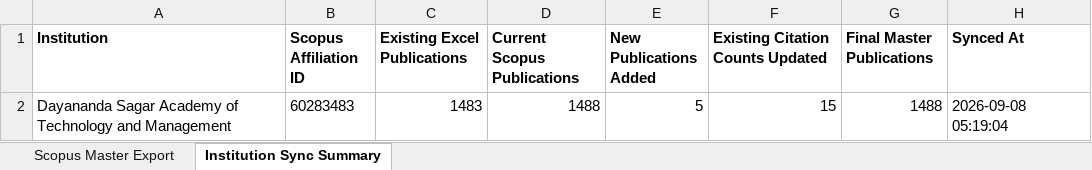
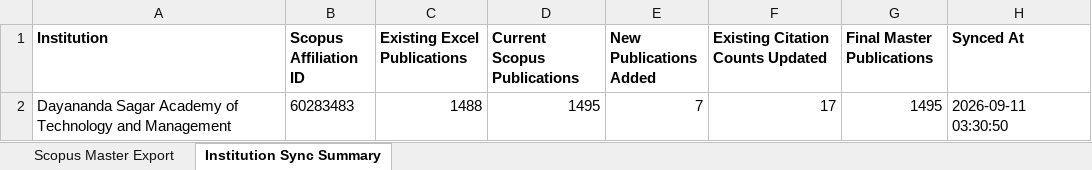
Before and after one commit to shreenidhibs/DSATM-Scopus-AI, an Excel workbook: DSATM Scopus Master.xlsx, sheet Institution Sync Summary, drawn as a sheet; values as stored, in another font and other column widths than the file's, no borders; the diff names each change by its address in the sheet, - before the commit and + after, or states it on an @@ line.

```diff
--- a/DSATM Scopus Master.xlsx (sheet Institution Sync Summary)
+++ b/DSATM Scopus Master.xlsx (sheet Institution Sync Summary)
-C2 (Existing Excel Publications): 1483
+C2 (Existing Excel Publications): 1488
-D2 (Current Scopus Publications): 1488
+D2 (Current Scopus Publications): 1495
-E2 (New Publications Added): 5
+E2 (New Publications Added): 7
-F2 (Existing Citation Counts Updated): 15
+F2 (Existing Citation Counts Updated): 17
-G2 (Final Master Publications): 1488
+G2 (Final Master Publications): 1495
-H2 (Synced At): 2026-09-08 05:19:04
+H2 (Synced At): 2026-09-11 03:30:50
```
Also changed, not shown: sheet Scopus Master Export.
